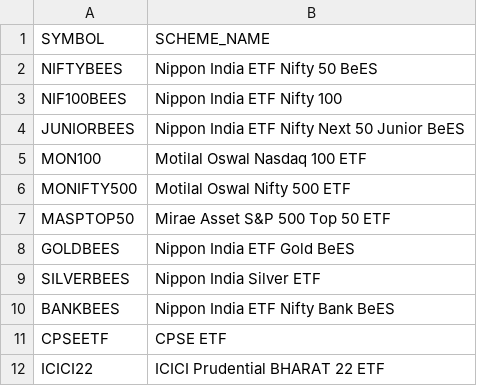
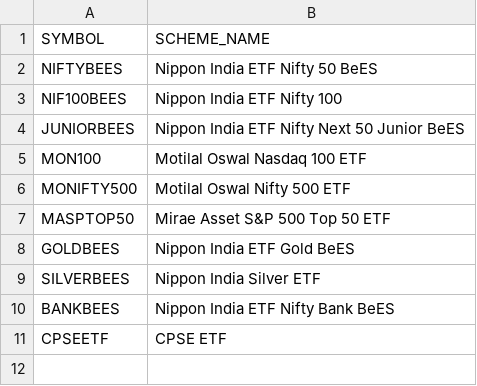
Before and after one commit to shekharhsb6-max/retirement-etf-system, a CSV file: ETF_MASTER.csv, drawn as a sheet.

Commit message:
Update ETF_MASTER.csv

```diff
--- a/ETF_MASTER.csv
+++ b/ETF_MASTER.csv
@@ -11,2 +11 @@ BANKBEES,Nippon India ETF Nifty Bank BeES
 CPSEETF,CPSE ETF
-ICICI22,ICICI Prudential BHARAT 22 ETF
```
